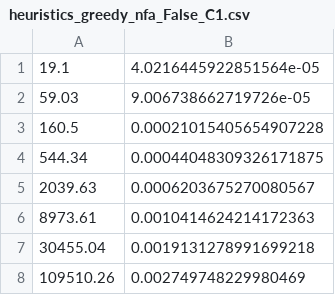
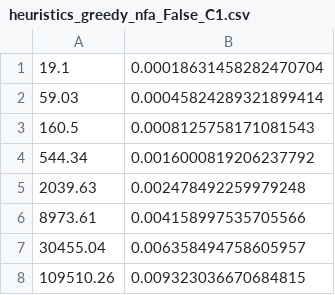
Before and after one commit to mrseongminkim/SHORT, a CSV file: result/heuristics_greedy_nfa_False_C1.csv, drawn as a sheet.

```diff
--- a/result/heuristics_greedy_nfa_False_C1.csv
+++ b/result/heuristics_greedy_nfa_False_C1.csv
@@ -1,8 +1,8 @@
-19.1,4.0216445922851564e-05
-59.03,9.006738662719726e-05
-160.5,0.00021015405654907228
-544.34,0.00044048309326171875
-2039.63,0.0006203675270080567
-8973.61,0.0010414624214172363
-30455.04,0.0019131278991699218
-109510.26,0.002749748229980469
+19.1,0.00018631458282470704
+59.03,0.00045824289321899414
+160.5,0.0008125758171081543
+544.34,0.0016000819206237792
+2039.63,0.002478492259979248
+8973.61,0.004158997535705566
+30455.04,0.006358494758605957
+109510.26,0.009323036670684815
```
Also changed, not shown: result/heuristics_greedy_nfa_False_C2.csv, result/heuristics_greedy_nfa_False_C3.csv, 14 other files.
